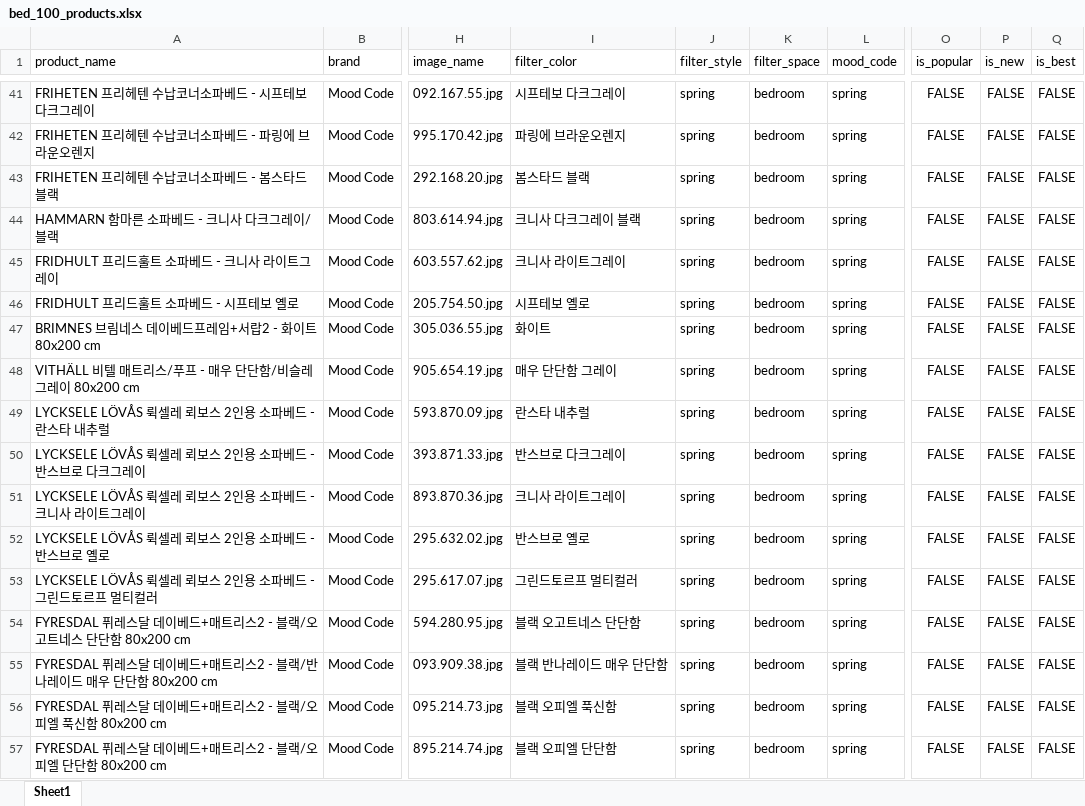
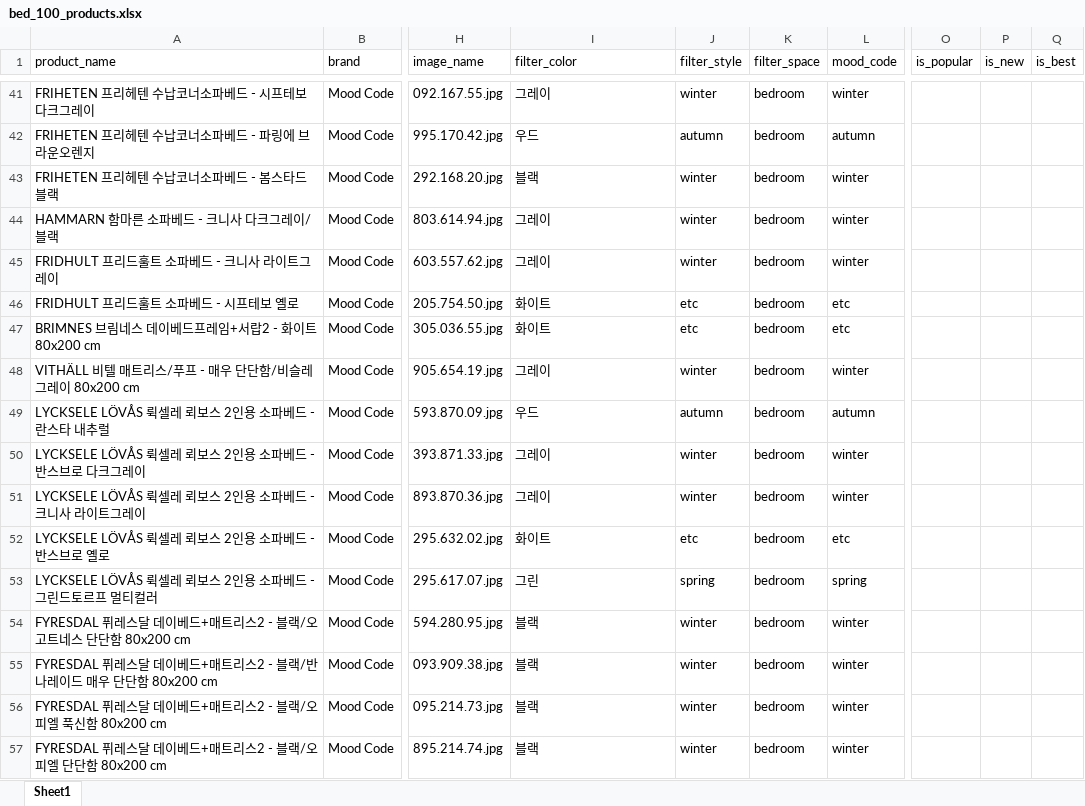
Before and after one commit to mood-code-team/flask-team-project, an Excel workbook: output_bed/bed_100_products.xlsx, sheet Sheet1, drawn as a sheet; only a part is shown, gaps mark what is left out; values as stored, in another font and other column widths than the file's, no borders; the diff covers the shown part only; the diff names each change by its address in the sheet, - before the commit and + after, or states it on an @@ line.

```diff
--- a/output_bed/bed_100_products.xlsx (sheet Sheet1)
+++ b/output_bed/bed_100_products.xlsx (sheet Sheet1)
-I41 (filter_color): 시프테보 다크그레이
+I41 (filter_color): 그레이
-J41 (filter_style): spring
+J41 (filter_style): winter
-L41 (mood_code): spring
+L41 (mood_code): winter
-O41:O57 (is_popular): FALSE
+O41:O57 (is_popular): (empty)
-P41:P57 (is_new): FALSE
+P41:P57 (is_new): (empty)
-Q41:Q57 (is_best): FALSE
+Q41:Q57 (is_best): (empty)
-I42 (filter_color): 파링에 브라운오렌지
+I42 (filter_color): 우드
-J42 (filter_style): spring
+J42 (filter_style): autumn
-L42 (mood_code): spring
+L42 (mood_code): autumn
-I43 (filter_color): 봄스타드 블랙
+I43 (filter_color): 블랙
-J43:J45 (filter_style): spring
+J43:J45 (filter_style): winter
-L43:L45 (mood_code): spring
+L43:L45 (mood_code): winter
-I44 (filter_color): 크니사 다크그레이 블랙
+I44 (filter_color): 그레이
-I45 (filter_color): 크니사 라이트그레이
+I45 (filter_color): 그레이
-I46 (filter_color): 시프테보 옐로
+I46 (filter_color): 화이트
-J46:J47 (filter_style): spring
+J46:J47 (filter_style): etc
-L46:L47 (mood_code): spring
+L46:L47 (mood_code): etc
-I48 (filter_color): 매우 단단함 그레이
+I48 (filter_color): 그레이
-J48 (filter_style): spring
+J48 (filter_style): winter
-L48 (mood_code): spring
+L48 (mood_code): winter
-I49 (filter_color): 란스타 내추럴
+I49 (filter_color): 우드
-J49 (filter_style): spring
+J49 (filter_style): autumn
-L49 (mood_code): spring
+L49 (mood_code): autumn
-I50 (filter_color): 반스브로 다크그레이
+I50 (filter_color): 그레이
-J50:J51 (filter_style): spring
+J50:J51 (filter_style): winter
-L50:L51 (mood_code): spring
+L50:L51 (mood_code): winter
-I51 (filter_color): 크니사 라이트그레이
+I51 (filter_color): 그레이
-I52 (filter_color): 반스브로 옐로
+I52 (filter_color): 화이트
-J52 (filter_style): spring
+J52 (filter_style): etc
-L52 (mood_code): spring
+L52 (mood_code): etc
-I53 (filter_color): 그린드토르프 멀티컬러
+I53 (filter_color): 그린
-I54 (filter_color): 블랙 오고트네스 단단함
+I54 (filter_color): 블랙
-J54:J57 (filter_style): spring
+J54:J57 (filter_style): winter
-L54:L57 (mood_code): spring
+L54:L57 (mood_code): winter
-I55 (filter_color): 블랙 반나레이드 매우 단단함
+I55 (filter_color): 블랙
-I56 (filter_color): 블랙 오피엘 푹신함
+I56 (filter_color): 블랙
-I57 (filter_color): 블랙 오피엘 단단함
+I57 (filter_color): 블랙
```
Also changed, not shown: 350 edited cells elsewhere in this sheet, output_balcony/balcony_100_products.xlsx, output_diffuser/diffuser_100_products.xlsx, 6 other files.
